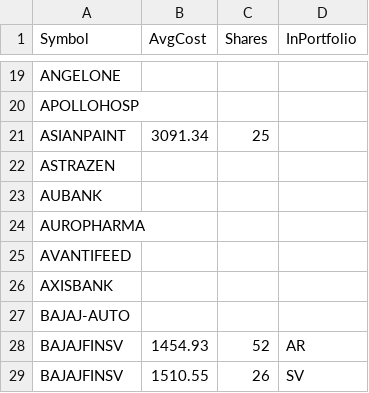
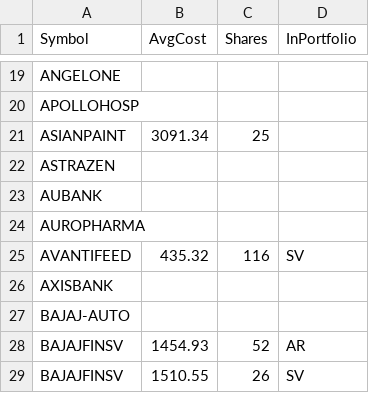
Before and after one commit to ankit-rathi/Data-Science-with-Python, a CSV file: Tradevesting/myPortfolioStocks.csv, drawn as a sheet; only a part is shown, gaps mark what is left out.

Commit message:
Add files via upload

```diff
--- a/Tradevesting/myPortfolioStocks.csv
+++ b/Tradevesting/myPortfolioStocks.csv
@@ -24,3 +24,3 @@ AUBANK,,,
 AUROPHARMA,,,
-AVANTIFEED,,,
+AVANTIFEED,435.32,116,SV
 AXISBANK,,,
```
